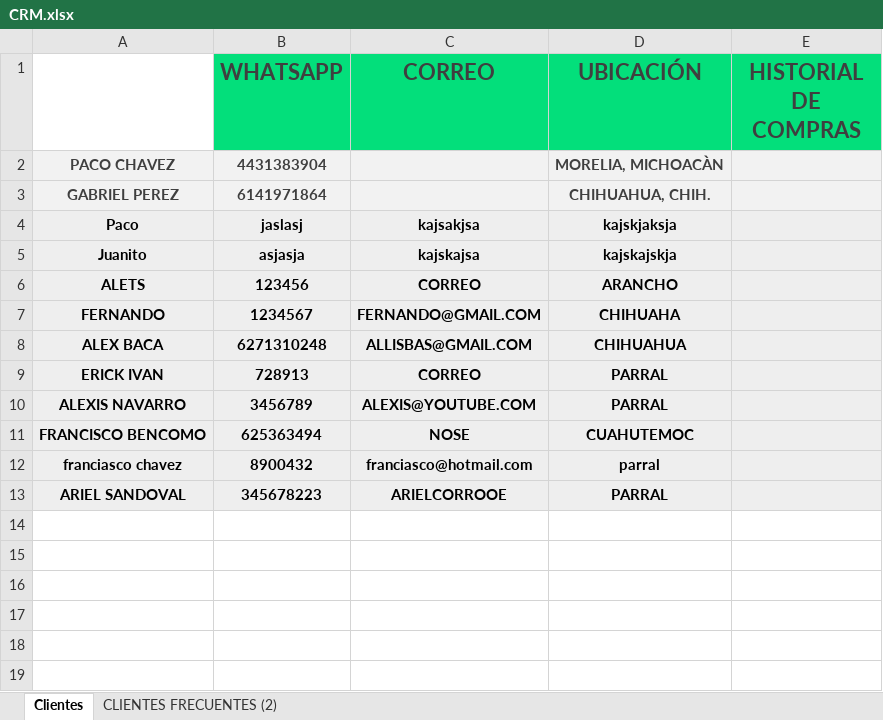
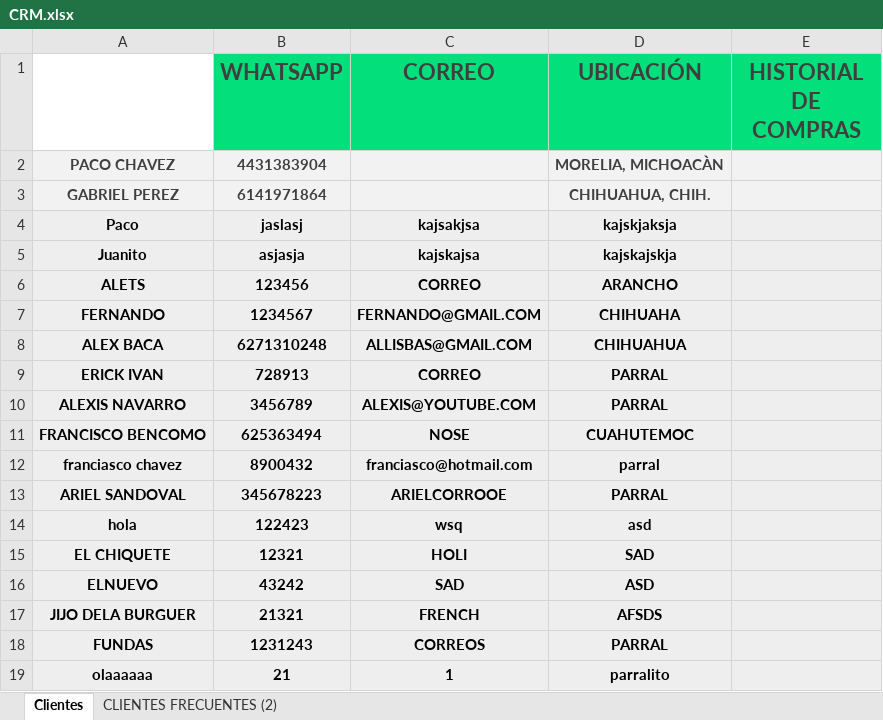
Before and after one commit to Alisbasa/EPIC-MOUNTAIN-SYSTEM, an Excel workbook: JavaApplication19/src/excel/CRM.xlsx, sheet Clientes, drawn as a sheet; values as stored, in another font and other column widths than the file's, no borders; charts and pictures not drawn; the diff names each change by its address in the sheet, - before the commit and + after, or states it on an @@ line.

```diff
--- a/JavaApplication19/src/excel/CRM.xlsx (sheet Clientes)
+++ b/JavaApplication19/src/excel/CRM.xlsx (sheet Clientes)
+row 14: hola | 122423 | wsq | asd
+row 15: EL CHIQUETE | 12321 | HOLI | SAD
+row 16: ELNUEVO | 43242 | SAD | ASD
+row 17: JIJO DELA BURGUER | 21321 | FRENCH | AFSDS
+row 18: FUNDAS | 1231243 | CORREOS | PARRAL
+row 19: olaaaaaa | 21 | 1 | parralito
```
Also changed, not shown: JavaApplication19/src/excel/Inventario.xlsx, JavaApplication19/src/excel/LibrosContables.xlsx, 4 other files.
